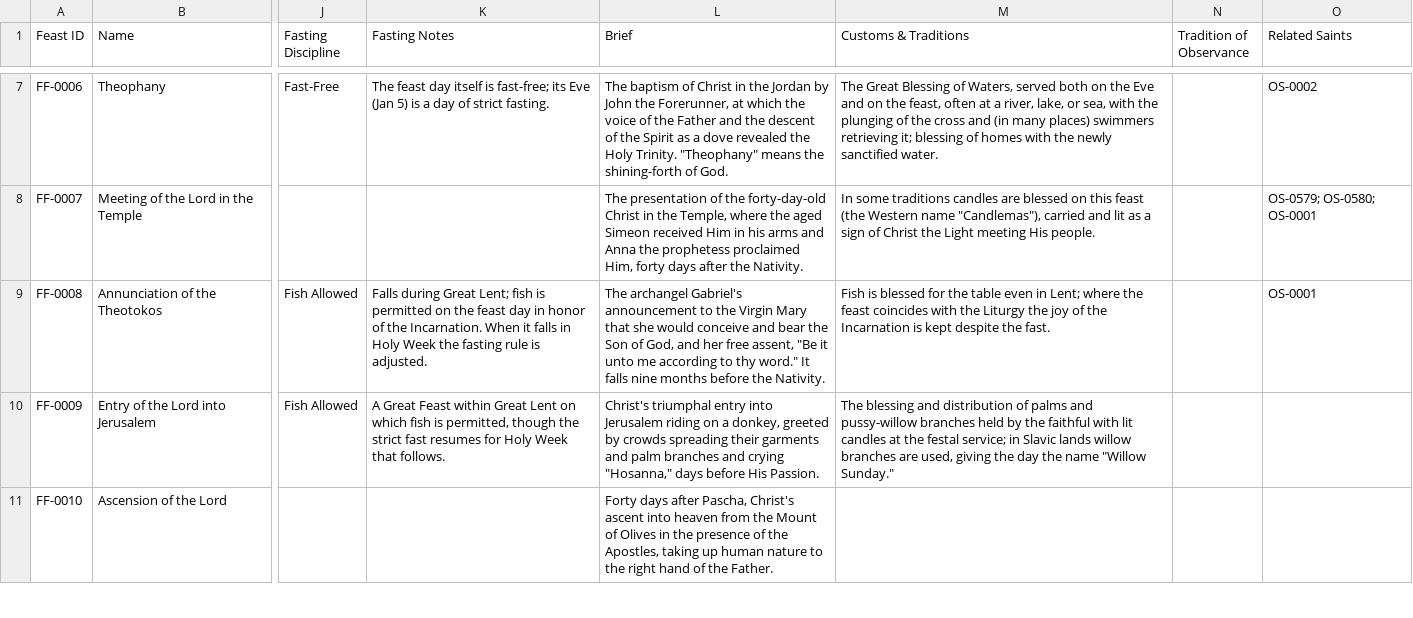
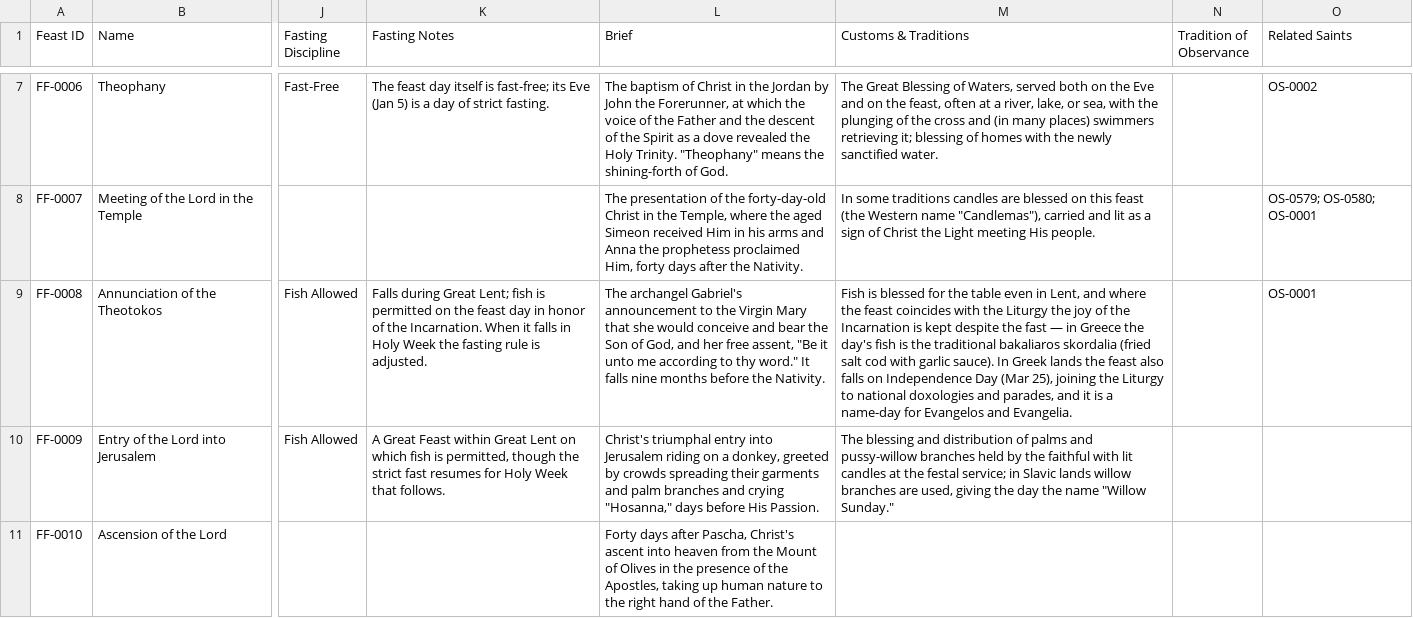
Before and after one commit to SimplyThomas/orthodox-saints, a CSV file: data/feasts.csv, drawn as a sheet; only a part is shown, gaps mark what is left out; the diff covers the shown part only; the diff names each change by its address in the sheet, - before the commit and + after, or states it on an @@ line.

```diff
--- a/data/feasts.csv
+++ b/data/feasts.csv
-M9 (Customs & Traditions): …even in Lent; where the feast coincides with the Liturgy the joy of the Incarnation is kept despite the fast.
+M9 (Customs & Traditions): …even in Lent, and where the feast coincides with the Liturgy the joy of the Incarnation is kept despite the fast — in Greece the day's fish is the traditional bakaliaros skordalia (fried salt cod with garlic sauce). In Greek lands the feast also falls on Independence Day (Mar 25), joining the Liturgy to national doxologies and parades, and it is a name-day for Evangelos and Evangelia.
```
Also changed, not shown: 1 edited cell elsewhere in this file, 1 other file.
